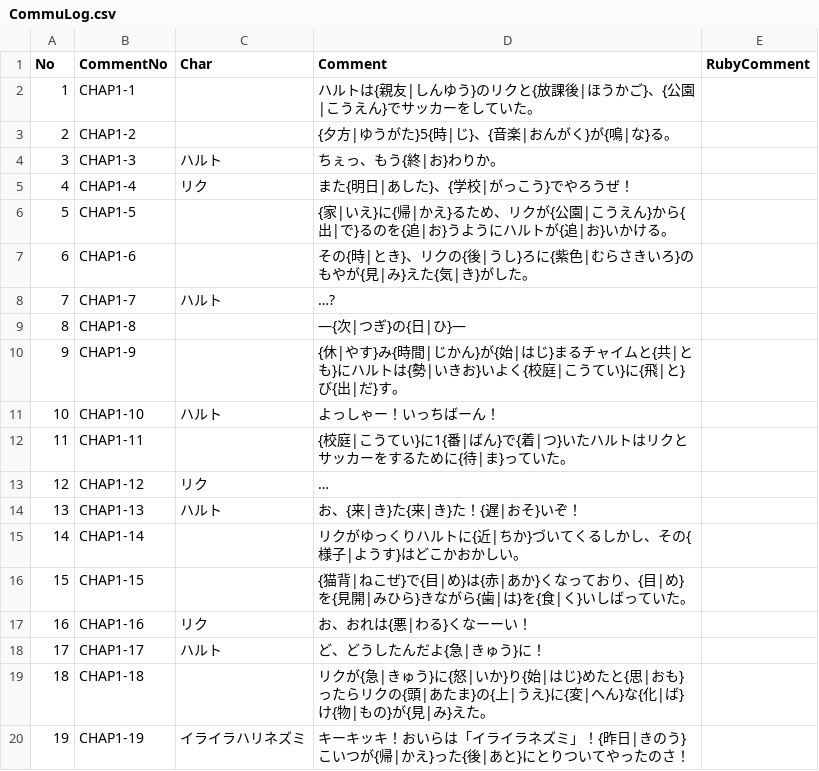
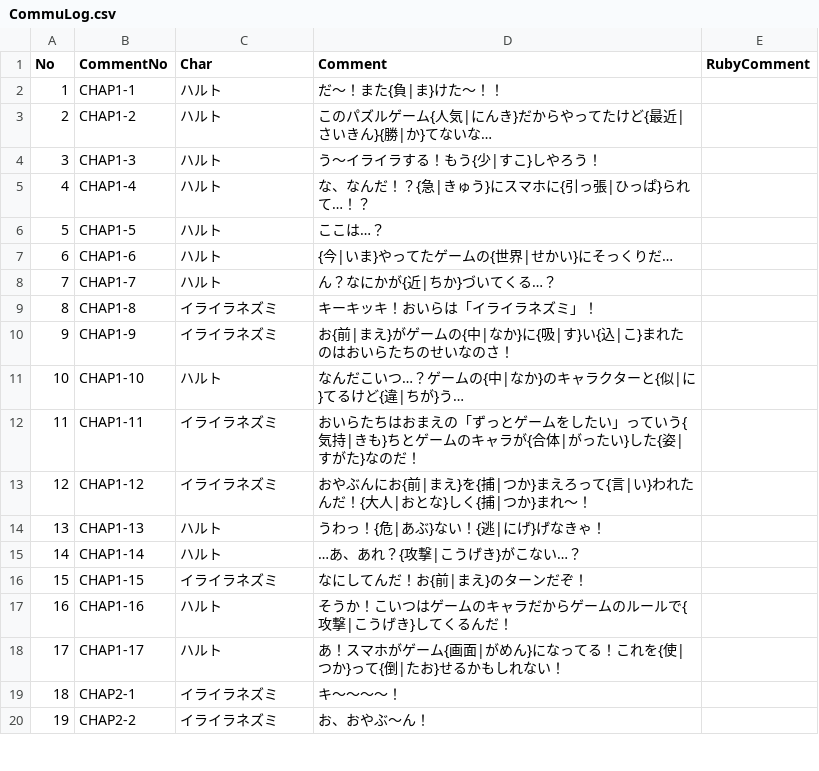
Before and after one commit to manato1201/DCP2, a CSV file: Assets/MyAssets/Resources/CommuLog.csv, drawn as a sheet; only a part is shown; the diff covers the shown part only.

```diff
--- a/Assets/MyAssets/Resources/CommuLog.csv
+++ b/Assets/MyAssets/Resources/CommuLog.csv
@@ -1,20 +1,20 @@
 No,CommentNo,Char,Comment,RubyComment
-1,CHAP1-1, ,ハルトは{親友|しんゆう}のリクと{放課後|ほうかご}、{公園|こうえん}でサッカーをしていた。,
-2,CHAP1-2, ,{夕方|ゆうがた}5{時|じ}、{音楽|おんがく}が{鳴|な}る。,
-3,CHAP1-3,ハルト,ちぇっ、もう{終|お}わりか。,
-4,CHAP1-4,リク,また{明日|あした}、{学校|がっこう}でやろうぜ！,
-5,CHAP1-5, ,{家|いえ}に{帰|かえ}るため、リクが{公園|こうえん}から{出|で}るのを{追|お}うようにハルトが{追|お}いかける。,
-6,CHAP1-6, ,その{時|とき}、リクの{後|うし}ろに{紫色|むらさきいろ}のもやが{見|み}えた{気|き}がした。,
-7,CHAP1-7,ハルト,…?,
-8,CHAP1-8, ,―{次|つぎ}の{日|ひ}―,
-9,CHAP1-9, ,{休|やす}み{時間|じかん}が{始|はじ}まるチャイムと{共|とも}にハルトは{勢|いきお}いよく{校庭|こうてい}に{飛|と}び{出|だ}す。,
-10,CHAP1-10,ハルト,よっしゃー！いっちばーん！,
-11,CHAP1-11, ,{校庭|こうてい}に1{番|ばん}で{着|つ}いたハルトはリクとサッカーをするために{待|ま}っていた。,
-12,CHAP1-12,リク,…,
-13,CHAP1-13,ハルト,お、{来|き}た{来|き}た！{遅|おそ}いぞ！,
-14,CHAP1-14, ,リクがゆっくりハルトに{近|ちか}づいてくるしかし、その{様子|ようす}はどこかおかしい。,
-15,CHAP1-15, ,{猫背|ねこぜ}で{目|め}は{赤|あか}くなっており、{目|め}を{見開|みひら}きながら{歯|は}を{食|く}いしばっていた。,
-16,CHAP1-16,リク,お、おれは{悪|わる}くなーーい！,
-17,CHAP1-17,ハルト,ど、どうしたんだよ{急|きゅう}に！,
-18,CHAP1-18, ,リクが{急|きゅう}に{怒|いか}り{始|はじ}めたと{思|おも}ったらリクの{頭|あたま}の{上|うえ}に{変|へん}な{化|ば}け{物|もの}が{見|み}えた。,
-19,CHAP1-19,イライラハリネズミ,キーキッキ！おいらは「イライラネズミ」！{昨日|きのう}こいつが{帰|かえ}った{後|あと}にとりついてやったのさ！,
+1,CHAP1-1,ハルト,だ～！また{負|ま}けた～！！,
+2,CHAP1-2,ハルト,このパズルゲーム{人気|にんき}だからやってたけど{最近|さいきん}{勝|か}てないな…,
+3,CHAP1-3,ハルト,う～イライラする！もう{少|すこ}しやろう！,
+4,CHAP1-4,ハルト,な、なんだ！？{急|きゅう}にスマホに{引っ張|ひっぱ}られて…！？,
+5,CHAP1-5,ハルト,ここは…？,
+6,CHAP1-6,ハルト,{今|いま}やってたゲームの{世界|せかい}にそっくりだ…,
+7,CHAP1-7,ハルト,ん？なにかが{近|ちか}づいてくる…？,
+8,CHAP1-8,イライラネズミ,キーキッキ！おいらは「イライラネズミ」！,
+9,CHAP1-9,イライラネズミ,お{前|まえ}がゲームの{中|なか}に{吸|す}い{込|こ}まれたのはおいらたちのせいなのさ！,
+10,CHAP1-10,ハルト,なんだこいつ…？ゲームの{中|なか}のキャラクターと{似|に}てるけど{違|ちが}う…,
+11,CHAP1-11,イライラネズミ,おいらたちはおまえの「ずっとゲームをしたい」っていう{気持|きも}ちとゲームのキャラが{合体|がったい}した{姿|すがた}なのだ！,
+12,CHAP1-12,イライラネズミ,おやぶんにお{前|まえ}を{捕|つか}まえろって{言|い}われたんだ！{大人|おとな}しく{捕|つか}まれ～！,
+13,CHAP1-13,ハルト,うわっ！{危|あぶ}ない！{逃|にげ}げなきゃ！,
+14,CHAP1-14,ハルト,…あ、あれ？{攻撃|こうげき}がこない…？,
+15,CHAP1-15,イライラネズミ,なにしてんだ！お{前|まえ}のターンだぞ！,
+16,CHAP1-16,ハルト,そうか！こいつはゲームのキャラだからゲームのルールで{攻撃|こうげき}してくるんだ！,
+17,CHAP1-17,ハルト,あ！スマホがゲーム{画面|がめん}になってる！これを{使|つか}って{倒|たお}せるかもしれない！,
+18,CHAP2-1,イライラネズミ,キ～～～～！,
+19,CHAP2-2,イライラネズミ,お、おやぶ～ん！,
```
Also changed, not shown: 52 edited cells elsewhere in this file, Assets/MyAssets/Resources/StoryCue.csv, 41 other files.
